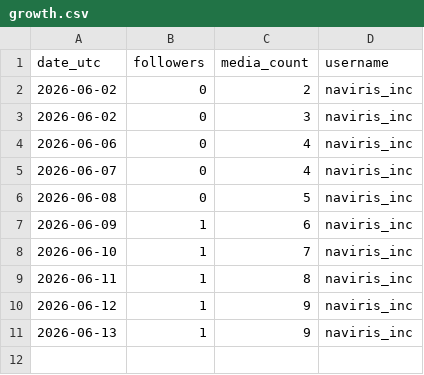
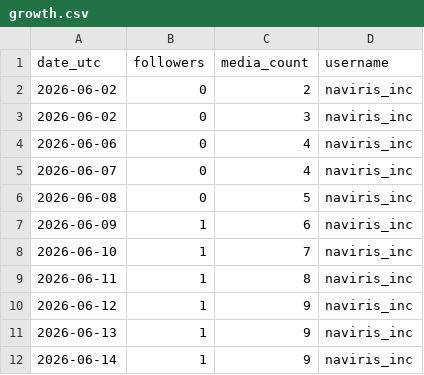
Before and after one commit to kura-naviris/naviris-ig-media, a CSV file: growth.csv, drawn as a sheet; the diff names each change by its address in the sheet, - before the commit and + after, or states it on an @@ line.

```diff
--- a/growth.csv
+++ b/growth.csv
+row 12: 2026-06-14 | 1 | 9 | naviris_inc
```
Also changed, not shown: posts.csv.
